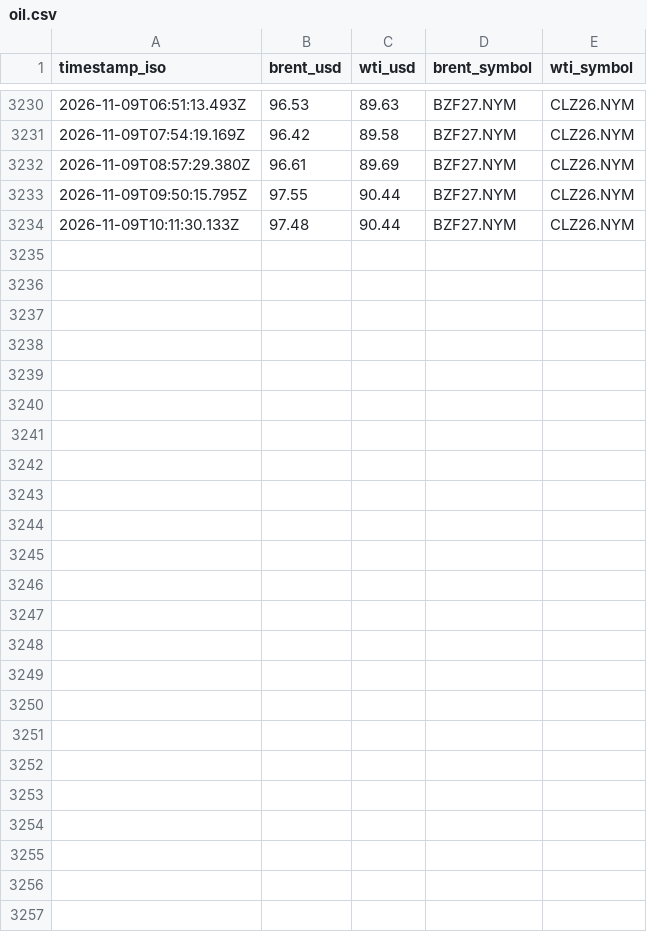
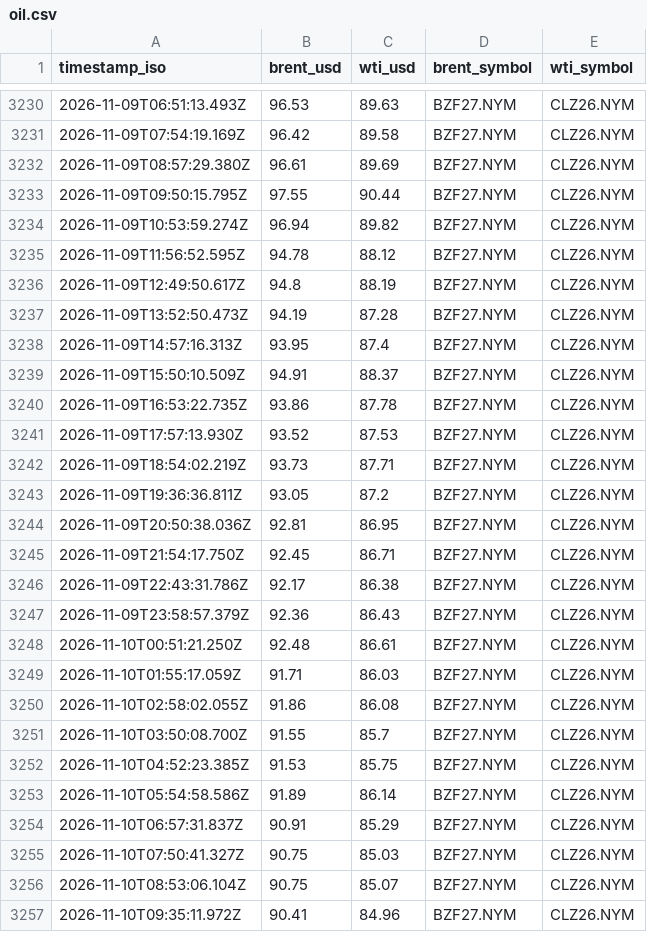
Before and after one commit to supamanluva/hormuz-watch, a CSV file: history/oil.csv, drawn as a sheet; only a part is shown, gaps mark what is left out.

```diff
--- a/history/oil.csv
+++ b/history/oil.csv
@@ -3233,2 +3233,25 @@ timestamp_iso,brent_usd,wti_usd,brent_symbol,wti_symbol
 2026-11-09T09:50:15.795Z,97.55,90.44,BZF27.NYM,CLZ26.NYM
-2026-11-09T10:11:30.133Z,97.48,90.44,BZF27.NYM,CLZ26.NYM
+2026-11-09T10:53:59.274Z,96.94,89.82,BZF27.NYM,CLZ26.NYM
+2026-11-09T11:56:52.595Z,94.78,88.12,BZF27.NYM,CLZ26.NYM
+2026-11-09T12:49:50.617Z,94.8,88.19,BZF27.NYM,CLZ26.NYM
+2026-11-09T13:52:50.473Z,94.19,87.28,BZF27.NYM,CLZ26.NYM
+2026-11-09T14:57:16.313Z,93.95,87.4,BZF27.NYM,CLZ26.NYM
+2026-11-09T15:50:10.509Z,94.91,88.37,BZF27.NYM,CLZ26.NYM
+2026-11-09T16:53:22.735Z,93.86,87.78,BZF27.NYM,CLZ26.NYM
+2026-11-09T17:57:13.930Z,93.52,87.53,BZF27.NYM,CLZ26.NYM
+2026-11-09T18:54:02.219Z,93.73,87.71,BZF27.NYM,CLZ26.NYM
+2026-11-09T19:36:36.811Z,93.05,87.2,BZF27.NYM,CLZ26.NYM
+2026-11-09T20:50:38.036Z,92.81,86.95,BZF27.NYM,CLZ26.NYM
+2026-11-09T21:54:17.750Z,92.45,86.71,BZF27.NYM,CLZ26.NYM
+2026-11-09T22:43:31.786Z,92.17,86.38,BZF27.NYM,CLZ26.NYM
+2026-11-09T23:58:57.379Z,92.36,86.43,BZF27.NYM,CLZ26.NYM
+2026-11-10T00:51:21.250Z,92.48,86.61,BZF27.NYM,CLZ26.NYM
+2026-11-10T01:55:17.059Z,91.71,86.03,BZF27.NYM,CLZ26.NYM
+2026-11-10T02:58:02.055Z,91.86,86.08,BZF27.NYM,CLZ26.NYM
+2026-11-10T03:50:08.700Z,91.55,85.7,BZF27.NYM,CLZ26.NYM
+2026-11-10T04:52:23.385Z,91.53,85.75,BZF27.NYM,CLZ26.NYM
+2026-11-10T05:54:58.586Z,91.89,86.14,BZF27.NYM,CLZ26.NYM
+2026-11-10T06:57:31.837Z,90.91,85.29,BZF27.NYM,CLZ26.NYM
+2026-11-10T07:50:41.327Z,90.75,85.03,BZF27.NYM,CLZ26.NYM
+2026-11-10T08:53:06.104Z,90.75,85.07,BZF27.NYM,CLZ26.NYM
+2026-11-10T09:35:11.972Z,90.41,84.96,BZF27.NYM,CLZ26.NYM
```
Also changed, not shown: history/events.csv, history/status_history.csv.
